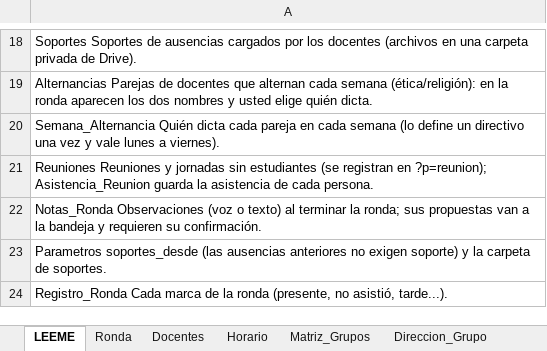
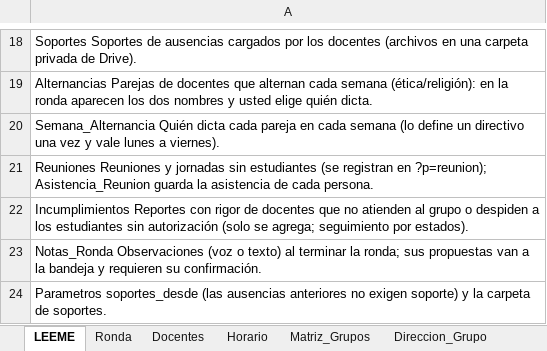
Before and after one commit to franciscojavier1005/imagenes, an Excel workbook: ICET_Control_Asistencia_Docente_2026.xlsx, sheet LEEME, drawn as a sheet; only a part is shown, gaps mark what is left out; the shorter side is filled out with more unchanged rows; values as stored, in another font and other column widths than the file's, no borders; the diff names each change by its address in the sheet, - before the commit and + after, or states it on an @@ line.

```diff
--- a/ICET_Control_Asistencia_Docente_2026.xlsx (sheet LEEME)
+++ b/ICET_Control_Asistencia_Docente_2026.xlsx (sheet LEEME)
+row 22: Incumplimientos Reportes con rigor de docentes que no atienden al grupo o despiden a los estudiantes sin autorización (solo se agrega; seguimiento por estados).
```
Also changed, not shown: other sheet tabs, ICET_Base_Datos_2026.xlsx, 27 other files.
